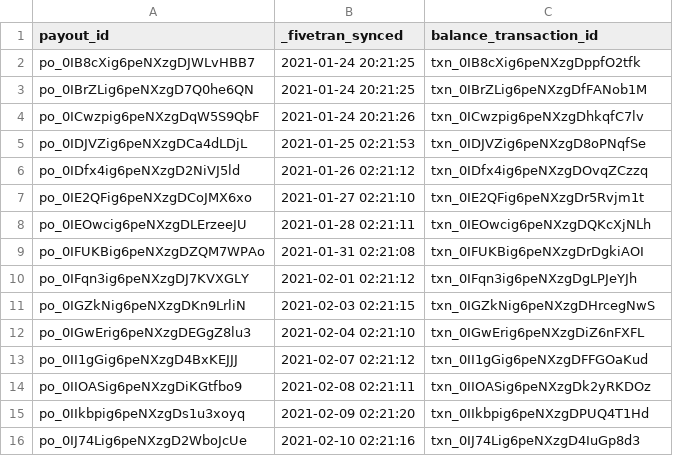
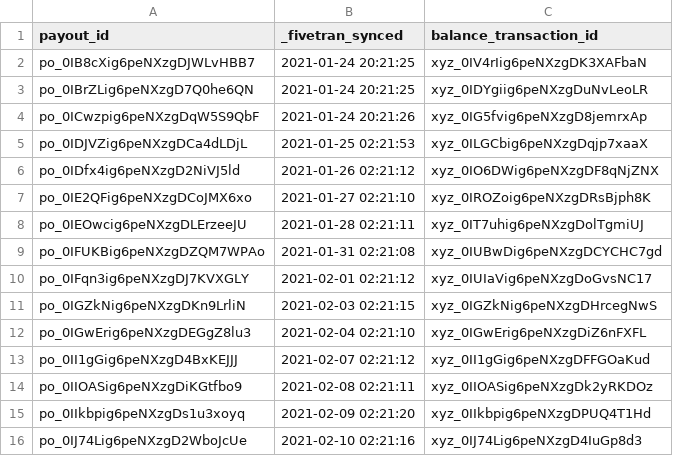
Before and after one commit to fivetran/dbt_stripe_source, a CSV file: integration_tests/seeds/payout_balance_transaction_data.csv, drawn as a sheet.

Commit message:
update seeds to match transform

```diff
--- a/integration_tests/seeds/payout_balance_transaction_data.csv
+++ b/integration_tests/seeds/payout_balance_transaction_data.csv
@@ -1,16 +1,16 @@
 payout_id,_fivetran_synced,balance_transaction_id
-po_0IB8cXig6peNXzgDJWLvHBB7,2021-01-24 20:21:25,txn_0IB8cXig6peNXzgDppfO2tfk
-po_0IBrZLig6peNXzgD7Q0he6QN,2021-01-24 20:21:25,txn_0IBrZLig6peNXzgDfFANob1M
-po_0ICwzpig6peNXzgDqW5S9QbF,2021-01-24 20:21:26,txn_0ICwzpig6peNXzgDhkqfC7lv
-po_0IDJVZig6peNXzgDCa4dLDjL,2021-01-25 02:21:53,txn_0IDJVZig6peNXzgD8oPNqfSe
-po_0IDfx4ig6peNXzgD2NiVJ5ld,2021-01-26 02:21:12,txn_0IDfx4ig6peNXzgDOvqZCzzq
-po_0IE2QFig6peNXzgDCoJMX6xo,2021-01-27 02:21:10,txn_0IE2QFig6peNXzgDr5Rvjm1t
-po_0IEOwcig6peNXzgDLErzeeJU,2021-01-28 02:21:11,txn_0IEOwcig6peNXzgDQKcXjNLh
-po_0IFUKBig6peNXzgDZQM7WPAo,2021-01-31 02:21:08,txn_0IFUKBig6peNXzgDrDgkiAOI
-po_0IFqn3ig6peNXzgDJ7KVXGLY,2021-02-01 02:21:12,txn_0IFqn3ig6peNXzgDgLPJeYJh
-po_0IGZkNig6peNXzgDKn9LrliN,2021-02-03 02:21:15,txn_0IGZkNig6peNXzgDHrcegNwS
-po_0IGwErig6peNXzgDEGgZ8lu3,2021-02-04 02:21:10,txn_0IGwErig6peNXzgDiZ6nFXFL
-po_0II1gGig6peNXzgD4BxKEJJJ,2021-02-07 02:21:12,txn_0II1gGig6peNXzgDFFGOaKud
-po_0IIOASig6peNXzgDiKGtfbo9,2021-02-08 02:21:11,txn_0IIOASig6peNXzgDk2yRKDOz
-po_0IIkbpig6peNXzgDs1u3xoyq,2021-02-09 02:21:20,txn_0IIkbpig6peNXzgDPUQ4T1Hd
-po_0IJ74Lig6peNXzgD2WboJcUe,2021-02-10 02:21:16,txn_0IJ74Lig6peNXzgD4IuGp8d3
+po_0IB8cXig6peNXzgDJWLvHBB7,2021-01-24 20:21:25,xyz_0IV4rIig6peNXzgDK3XAFbaN
+po_0IBrZLig6peNXzgD7Q0he6QN,2021-01-24 20:21:25,xyz_0IDYgiig6peNXzgDuNvLeoLR
+po_0ICwzpig6peNXzgDqW5S9QbF,2021-01-24 20:21:26,xyz_0IG5fvig6peNXzgD8jemrxAp
+po_0IDJVZig6peNXzgDCa4dLDjL,2021-01-25 02:21:53,xyz_0ILGCbig6peNXzgDqjp7xaaX
+po_0IDfx4ig6peNXzgD2NiVJ5ld,2021-01-26 02:21:12,xyz_0IO6DWig6peNXzgDF8qNjZNX
+po_0IE2QFig6peNXzgDCoJMX6xo,2021-01-27 02:21:10,xyz_0IROZoig6peNXzgDRsBjph8K
+po_0IEOwcig6peNXzgDLErzeeJU,2021-01-28 02:21:11,xyz_0IT7uhig6peNXzgDolTgmiUJ
+po_0IFUKBig6peNXzgDZQM7WPAo,2021-01-31 02:21:08,xyz_0IUBwDig6peNXzgDCYCHC7gd
+po_0IFqn3ig6peNXzgDJ7KVXGLY,2021-02-01 02:21:12,xyz_0IUIaVig6peNXzgDoGvsNC17
+po_0IGZkNig6peNXzgDKn9LrliN,2021-02-03 02:21:15,xyz_0IGZkNig6peNXzgDHrcegNwS
+po_0IGwErig6peNXzgDEGgZ8lu3,2021-02-04 02:21:10,xyz_0IGwErig6peNXzgDiZ6nFXFL
+po_0II1gGig6peNXzgD4BxKEJJJ,2021-02-07 02:21:12,xyz_0II1gGig6peNXzgDFFGOaKud
+po_0IIOASig6peNXzgDiKGtfbo9,2021-02-08 02:21:11,xyz_0IIOASig6peNXzgDk2yRKDOz
+po_0IIkbpig6peNXzgDs1u3xoyq,2021-02-09 02:21:20,xyz_0IIkbpig6peNXzgDPUQ4T1Hd
+po_0IJ74Lig6peNXzgD2WboJcUe,2021-02-10 02:21:16,xyz_0IJ74Lig6peNXzgD4IuGp8d3
```
Also changed, not shown: 5 other files.
